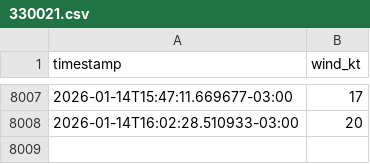
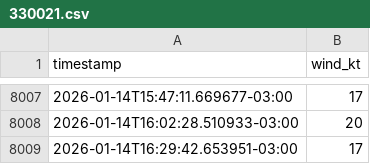
Before and after one commit to ParayaGRD/monitoreo-viento, a CSV file: data/330021.csv, drawn as a sheet; only a part is shown, gaps mark what is left out.

```diff
--- a/data/330021.csv
+++ b/data/330021.csv
@@ -8008 +8008,2 @@ timestamp,wind_kt
 2026-01-14T16:02:28.510933-03:00,20
+2026-01-14T16:29:42.653951-03:00,17
```
Also changed, not shown: data/330114.csv.
